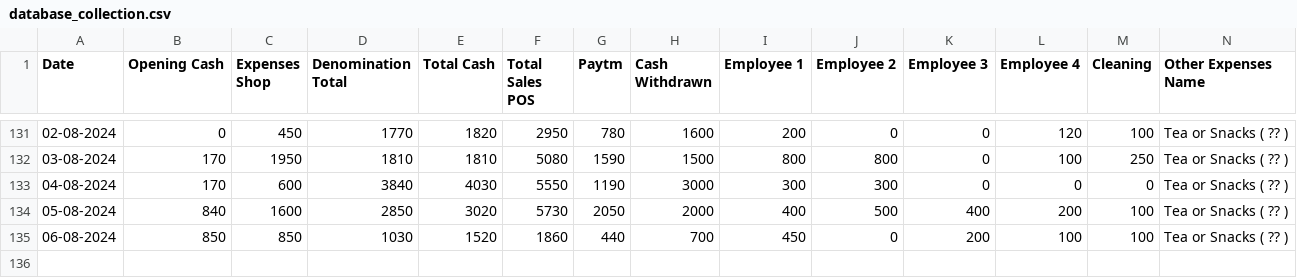
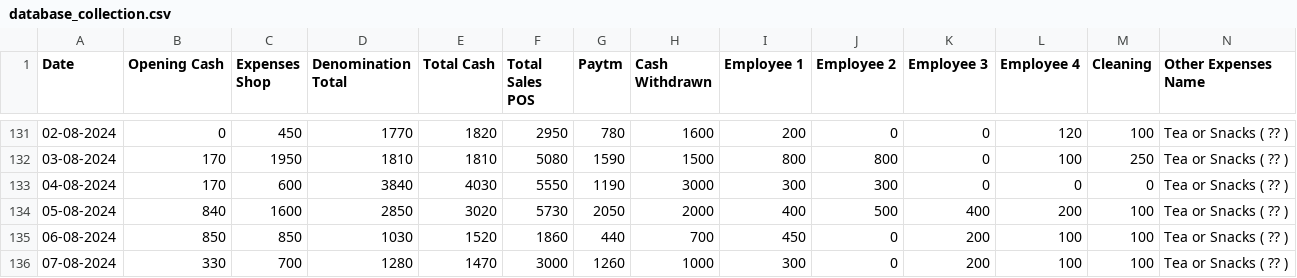
Before and after one commit to Balajimcr/DailySalesTrackerApp, a CSV file: Data/EliteSalonLalgudi/database_collection.csv, drawn as a sheet; only a part is shown, gaps mark what is left out; rows hold the shown columns only; the diff names each change by its address in the sheet, - before the commit and + after, or states it on an @@ line.

Commit message:
* updated database_collection.csv

```diff
--- a/Data/EliteSalonLalgudi/database_collection.csv
+++ b/Data/EliteSalonLalgudi/database_collection.csv
+row 136: 07-08-2024 | 330 | 700 | 1280 | 1470 | 3000 | 1260 | 1000 | 300 | 0 | 200 | 100 | 100 | Tea or Snacks ( ?? )
```
